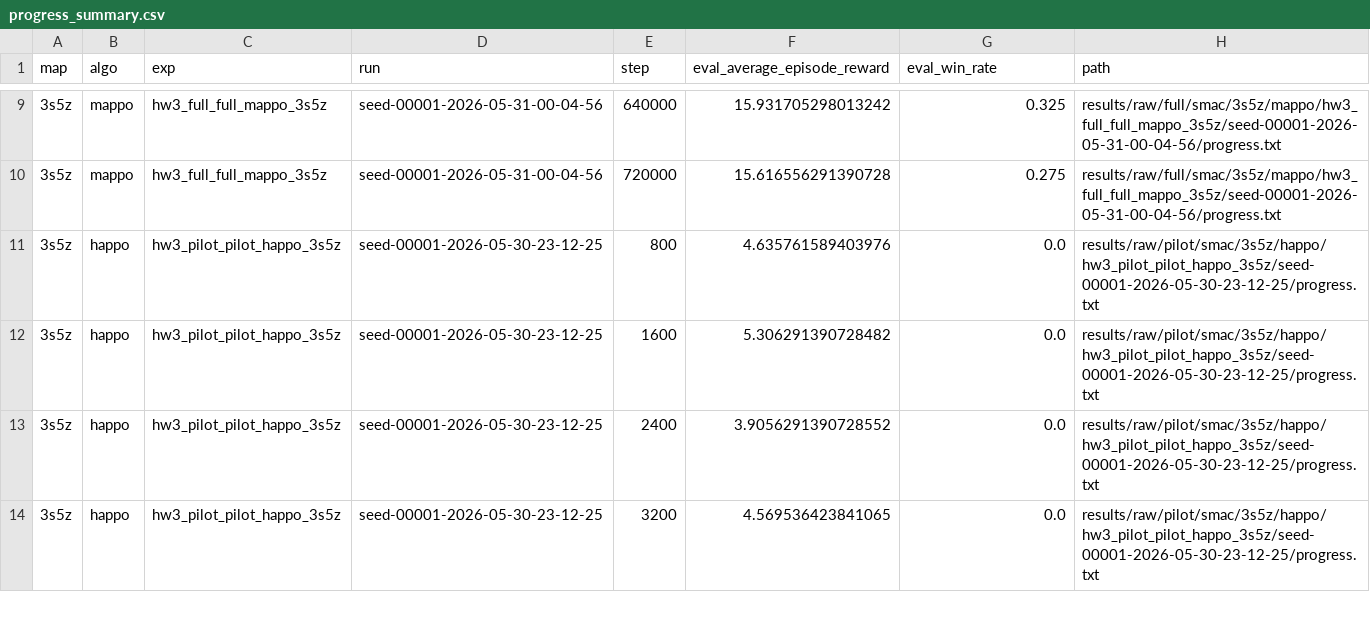
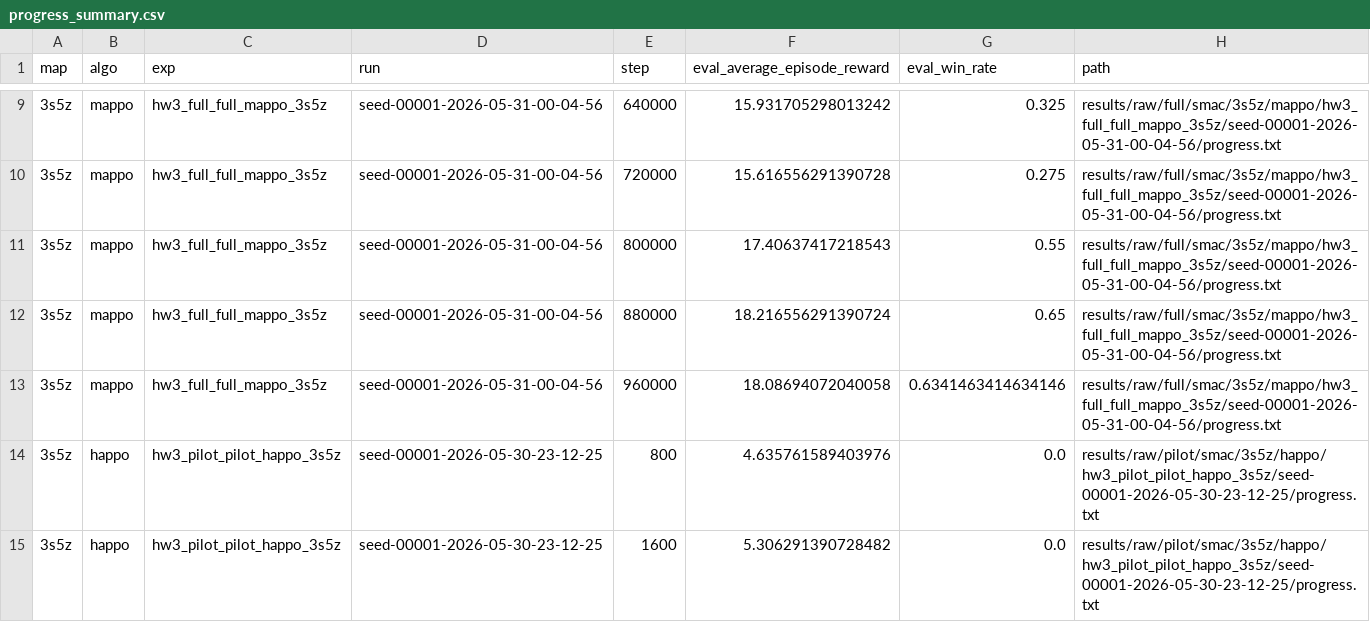
Before and after one commit to PPYYQQ/MARL-hw3, a CSV file: results/processed/progress_summary.csv, drawn as a sheet; only a part is shown, gaps mark what is left out; the shorter side is filled out with more unchanged rows; the diff names each change by its address in the sheet, - before the commit and + after, or states it on an @@ line.

Commit message:
data: update full training checkpoint to 960k

```diff
--- a/results/processed/progress_summary.csv
+++ b/results/processed/progress_summary.csv
+row 11: 3s5z | mappo | hw3_full_full_mappo_3s5z | seed-00001-2026-05-31-00-04-56 | 800000 | 17.40637417218543 | 0.55 | results/raw/full/smac/3s5z/mappo/hw3_full_full_mappo_3s5z/seed-00001-2026-05-31-00-04-56/progress.txt
+row 12: 3s5z | mappo | hw3_full_full_mappo_3s5z | seed-00001-2026-05-31-00-04-56 | 880000 | 18.216556291390724 | 0.65 | results/raw/full/smac/3s5z/mappo/hw3_full_full_mappo_3s5z/seed-00001-2026-05-31-00-04-56/progress.txt
+row 13: 3s5z | mappo | hw3_full_full_mappo_3s5z | seed-00001-2026-05-31-00-04-56 | 960000 | 18.08694072040058 | 0.6341463414634146 | results/raw/full/smac/3s5z/mappo/hw3_full_full_mappo_3s5z/seed-00001-2026-05-31-00-04-56/progress.txt
```
Also changed, not shown: 11 other files.
